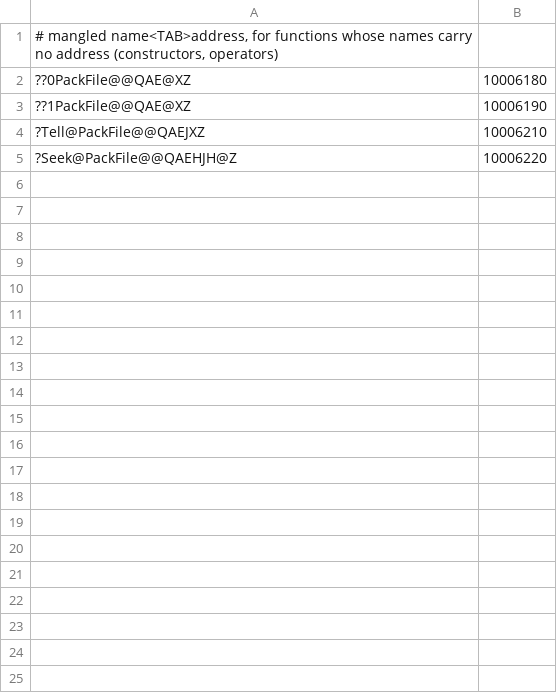
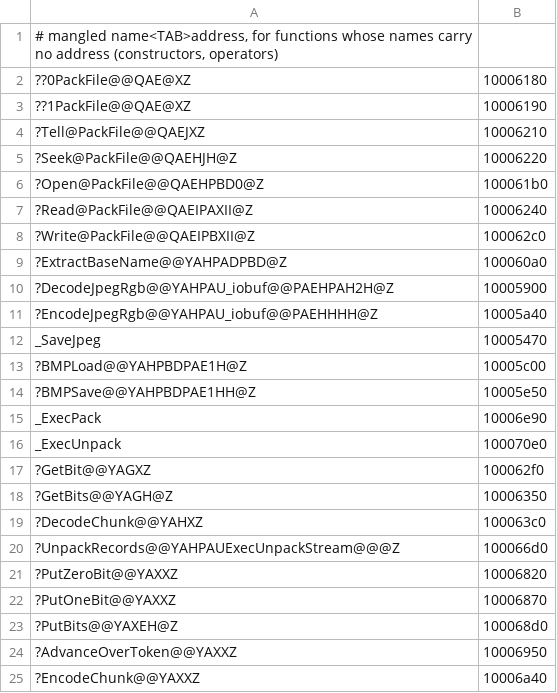
Before and after one commit to Tenome/Gurumin-Decompilation, a TSV file: decomp_packs/obj_symbols.tsv, drawn as a sheet; only a part is shown; the diff covers the shown part only.

```diff
--- a/decomp_packs/obj_symbols.tsv
+++ b/decomp_packs/obj_symbols.tsv
@@ -5 +5,21 @@
 ?Seek@PackFile@@QAEHJH@Z	10006220
+?Open@PackFile@@QAEHPBD0@Z	100061b0
+?Read@PackFile@@QAEIPAXII@Z	10006240
+?Write@PackFile@@QAEIPBXII@Z	100062c0
+?ExtractBaseName@@YAHPADPBD@Z	100060a0
+?DecodeJpegRgb@@YAHPAU_iobuf@@PAEHPAH2H@Z	10005900
+?EncodeJpegRgb@@YAHPAU_iobuf@@PAEHHHH@Z	10005a40
+_SaveJpeg	10005470
+?BMPLoad@@YAHPBDPAE1H@Z	10005c00
+?BMPSave@@YAHPBDPAE1HH@Z	10005e50
+_ExecPack	10006e90
+_ExecUnpack	100070e0
+?GetBit@@YAGXZ	100062f0
+?GetBits@@YAGH@Z	10006350
+?DecodeChunk@@YAHXZ	100063c0
+?UnpackRecords@@YAHPAUExecUnpackStream@@@Z	100066d0
+?PutZeroBit@@YAXXZ	10006820
+?PutOneBit@@YAXXZ	10006870
+?PutBits@@YAXEH@Z	100068d0
+?AdvanceOverToken@@YAXXZ	10006950
+?EncodeChunk@@YAXXZ	10006a40
```
Also changed, not shown: 25 added rows elsewhere in this file, 17 other files.
